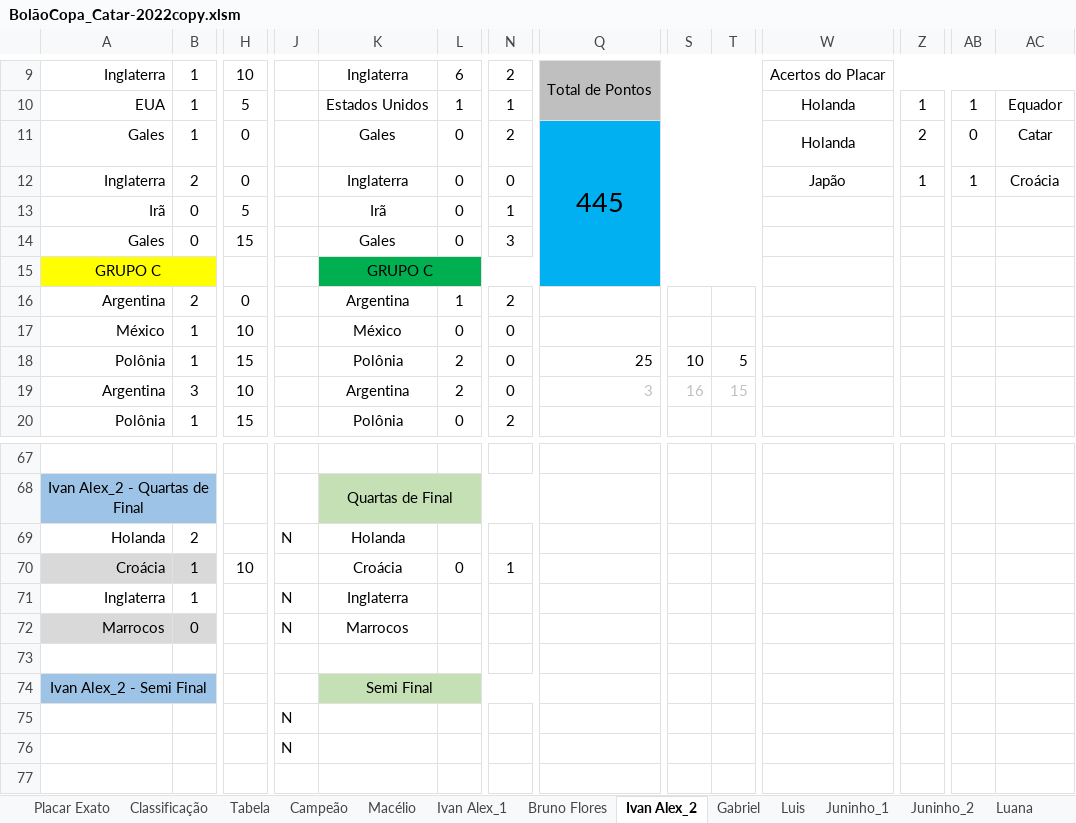
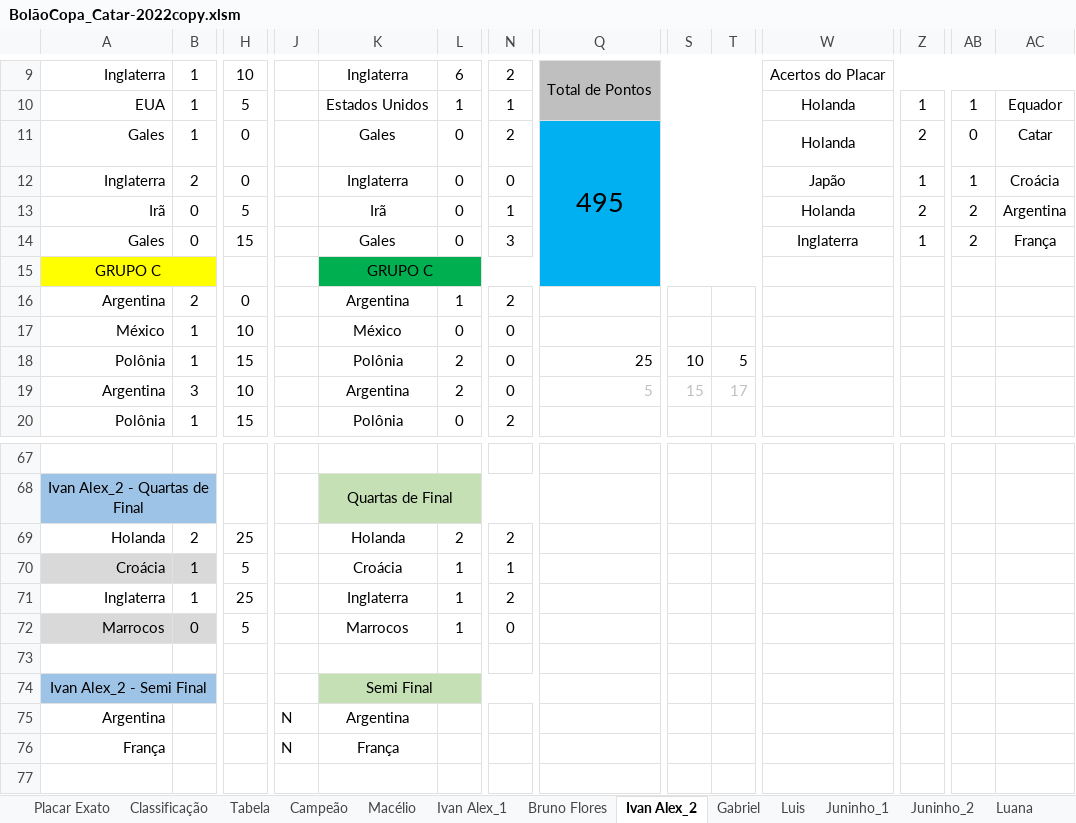
Before and after one commit to IvanIndaia/bolao, an Excel workbook: docs/BolãoCopa_Catar-2022copy.xlsm, sheet Ivan Alex_2, drawn as a sheet; only a part is shown, gaps mark what is left out; values as stored, in another font and other column widths than the file's, no borders; charts and pictures not drawn; removed rows and columns are numbered as before the commit, all else as after; rows hold the shown columns only; the diff names each change by its address in the sheet, - before the commit and + after, or states it on an @@ line.

```diff
--- a/docs/BolãoCopa_Catar-2022copy.xlsm (sheet Ivan Alex_2)
+++ b/docs/BolãoCopa_Catar-2022copy.xlsm (sheet Ivan Alex_2)
-Q11: 445
+Q11: 495
-W13: (empty)
+W13: Holanda
-Z13: (empty)
+Z13: 2
-AB13:AB14: (empty)
+AB13:AB14: 2
-AC13: (empty)
+AC13: Argentina
-W14: (empty)
+W14: Inglaterra
-Z14: (empty)
+Z14: 1
-AC14: (empty)
+AC14: França
-Q19: 3
+Q19: 5
-S19: 16
+S19: 15
-T19: 15
+T19: 17
-H69: (empty)
+H69: 25
-J69: N
+J69: (empty)
-L69: (empty)
+L69: 2
-N69: (empty)
+N69: 2
-H70: 10
+H70: 5
-L70: 0
+L70: 1
-H71: (empty)
+H71: 25
-J71:J72: N
+J71:J72: (empty)
-L71:L72: (empty)
+L71:L72: 1
-N71: (empty)
+N71: 2
-H72: (empty)
+H72: 5
-N72: (empty)
+N72: 0
-row 75:  |  |  | N
-row 76:  |  |  | N
+row 75: Argentina |  |  | N | Argentina
+row 76: França |  |  | N | França
```
Also changed, not shown: sheet Classificação, sheet Placar Exato, sheet Gabriel, sheet Jean, sheet Roberto, sheet Juninho_2, 20 more sheets, 2 other files.
